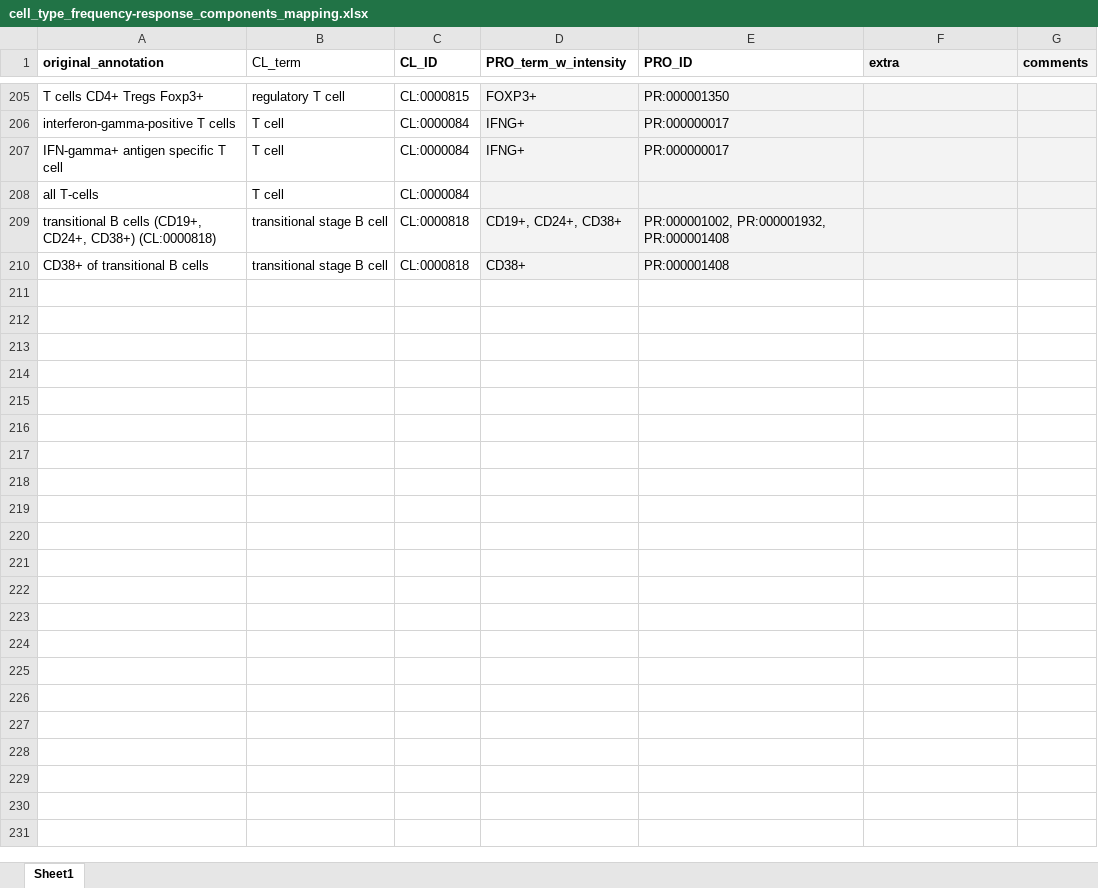
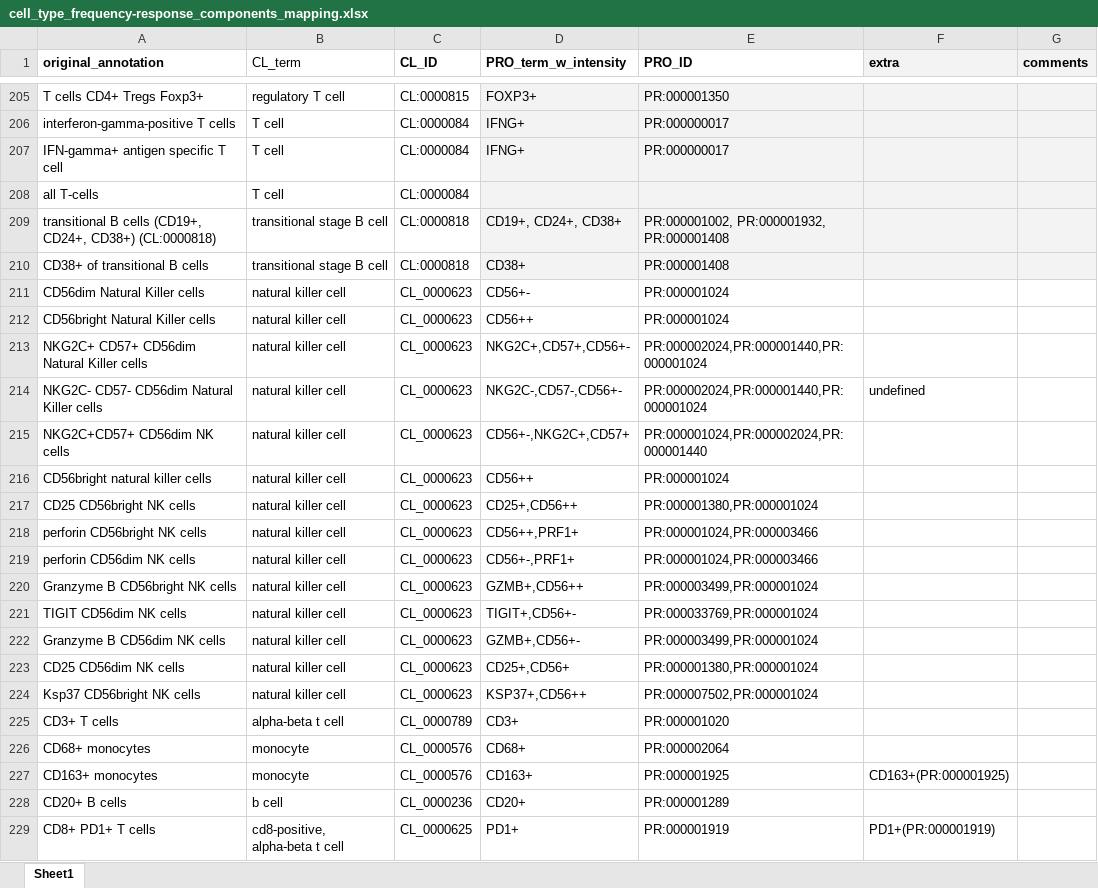
Before and after one commit to floratos-lab/hipc-dashboard-pipeline, an Excel workbook: data/reference_files/cell_type_frequency-response_components_mapping.xlsx, sheet Sheet1, drawn as a sheet; only a part is shown, gaps mark what is left out; values as stored, in another font and other column widths than the file's, no borders; the diff covers the shown part only; the diff names each change by its address in the sheet, - before the commit and + after, or states it on an @@ line.

Commit message:
update source data

```diff
--- a/data/reference_files/cell_type_frequency-response_components_mapping.xlsx (sheet Sheet1)
+++ b/data/reference_files/cell_type_frequency-response_components_mapping.xlsx (sheet Sheet1)
+row 211: CD56dim Natural Killer cells | natural killer cell | CL_0000623 | CD56+- | PR:000001024
+row 212: CD56bright Natural Killer cells | natural killer cell | CL_0000623 | CD56++ | PR:000001024
+row 213: NKG2C+ CD57+ CD56dim Natural Killer cells | natural killer cell | CL_0000623 | NKG2C+,CD57+,CD56+- | PR:000002024,PR:000001440,PR:000001024
+row 214: NKG2C- CD57- CD56dim Natural Killer cells | natural killer cell | CL_0000623 | NKG2C-,CD57-,CD56+- | PR:000002024,PR:000001440,PR:000001024 | undefined
+row 215: NKG2C+CD57+ CD56dim NK cells | natural killer cell | CL_0000623 | CD56+-,NKG2C+,CD57+ | PR:000001024,PR:000002024,PR:000001440
+row 216: CD56bright natural killer cells | natural killer cell | CL_0000623 | CD56++ | PR:000001024
+row 217: CD25 CD56bright NK cells | natural killer cell | CL_0000623 | CD25+,CD56++ | PR:000001380,PR:000001024
+row 218: perforin CD56bright NK cells | natural killer cell | CL_0000623 | CD56++,PRF1+ | PR:000001024,PR:000003466
+row 219: perforin CD56dim NK cells | natural killer cell | CL_0000623 | CD56+-,PRF1+ | PR:000001024,PR:000003466
+row 220: Granzyme B CD56bright NK cells | natural killer cell | CL_0000623 | GZMB+,CD56++ | PR:000003499,PR:000001024
+row 221: TIGIT CD56dim NK cells | natural killer cell | CL_0000623 | TIGIT+,CD56+- | PR:000033769,PR:000001024
+row 222: Granzyme B CD56dim NK cells | natural killer cell | CL_0000623 | GZMB+,CD56+- | PR:000003499,PR:000001024
+row 223: CD25 CD56dim NK cells | natural killer cell | CL_0000623 | CD25+,CD56+ | PR:000001380,PR:000001024
+row 224: Ksp37 CD56bright NK cells | natural killer cell | CL_0000623 | KSP37+,CD56++ | PR:000007502,PR:000001024
+row 225: CD3+ T cells | alpha-beta t cell | CL_0000789 | CD3+ | PR:000001020
+row 226: CD68+ monocytes | monocyte | CL_0000576 | CD68+ | PR:000002064
+row 227: CD163+ monocytes | monocyte | CL_0000576 | CD163+ | PR:000001925 | CD163+(PR:000001925)
+row 228: CD20+ B cells | b cell | CL_0000236 | CD20+ | PR:000001289
+row 229: CD8+ PD1+ T cells | cd8-positive, alpha-beta t cell | CL_0000625 | PD1+ | PR:000001919 | PD1+(PR:000001919)
```
Also changed, not shown: 263 added rows elsewhere in this sheet, 2 other files.
